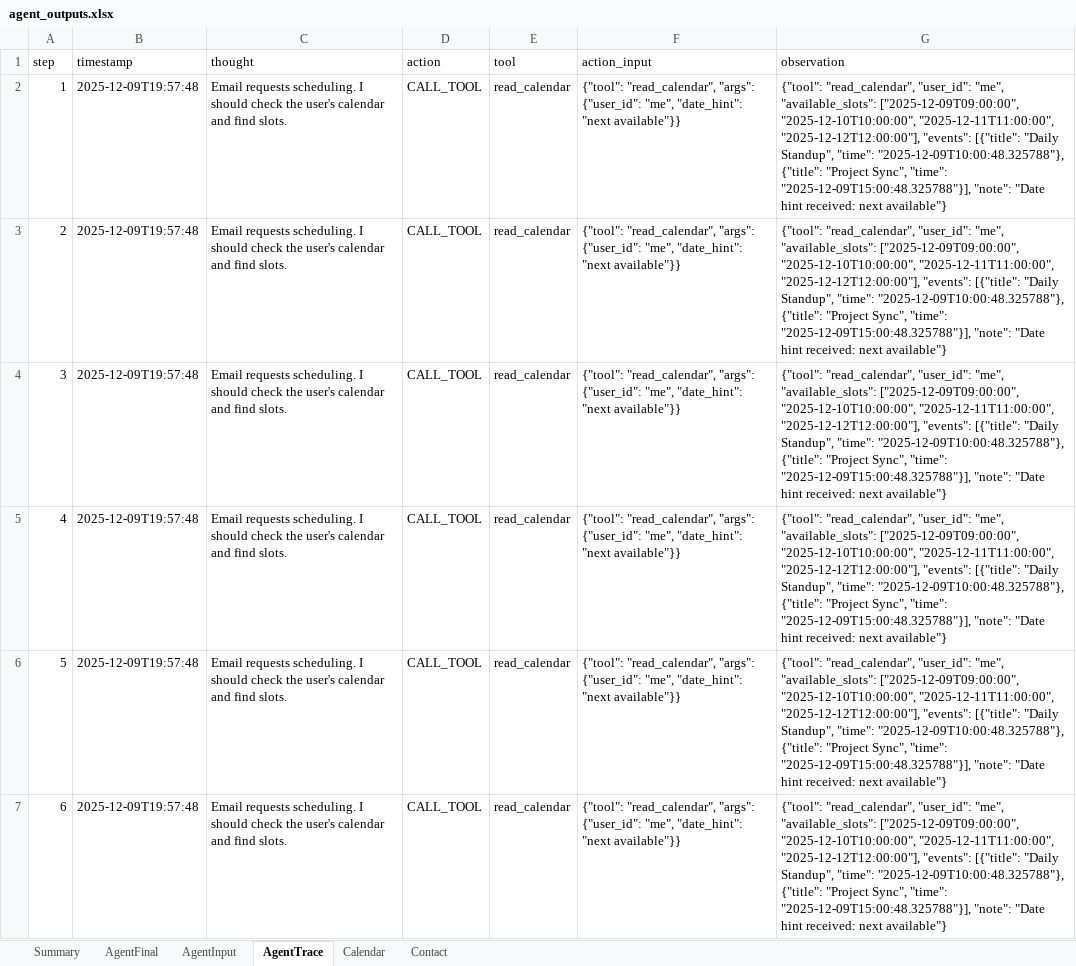
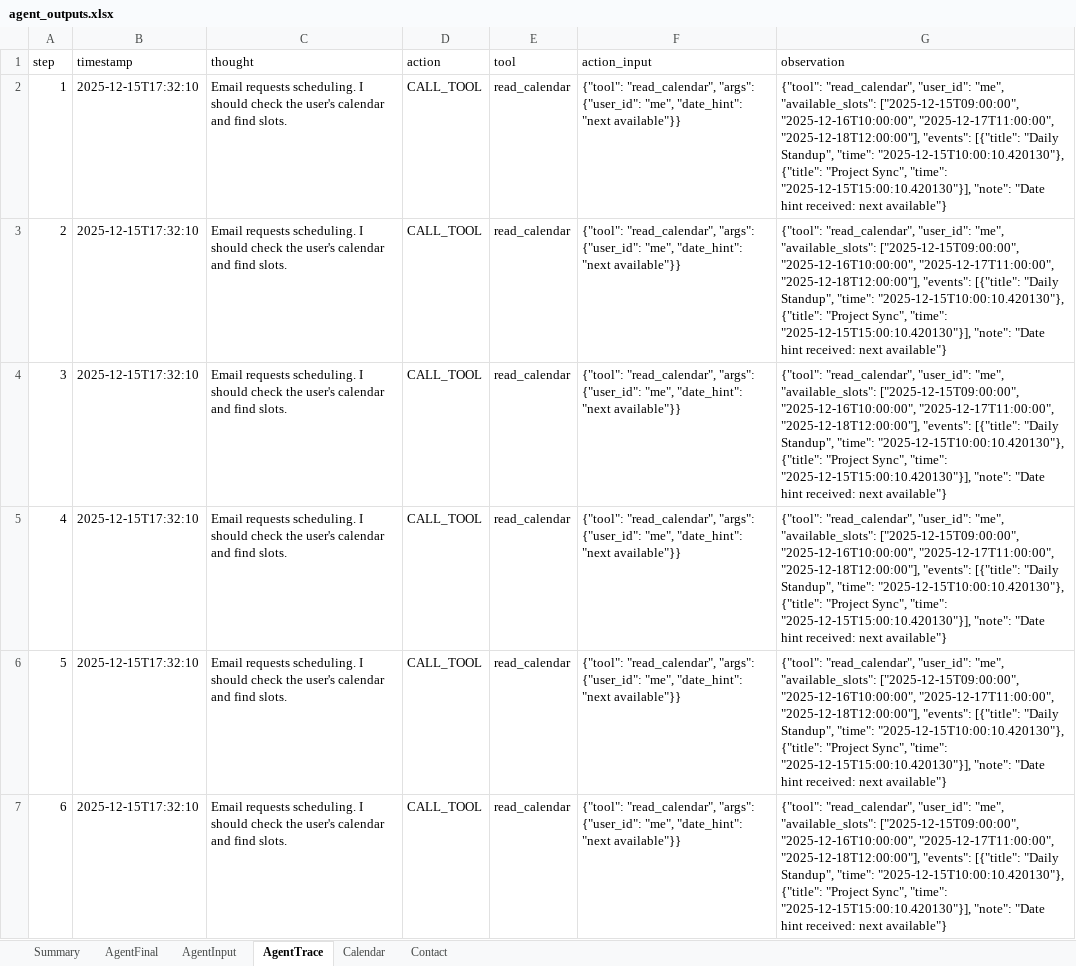
Before and after one commit to Intern-11111/langgraph-email-assistant, an Excel workbook: data/agent_outputs.xlsx, sheet AgentTrace, drawn as a sheet; values as stored, in another font and other column widths than the file's, no borders; the diff names each change by its address in the sheet, - before the commit and + after, or states it on an @@ line.

```diff
--- a/data/agent_outputs.xlsx (sheet AgentTrace)
+++ b/data/agent_outputs.xlsx (sheet AgentTrace)
-B2:B7 (timestamp): 2025-12-09T19:57:48
+B2:B7 (timestamp): 2025-12-15T17:32:10
-G2:G7 (observation): …"me", "available_slots": ["2025-12-09T09:00:00", "2025-12-10T10:00:00", "2025-12-11T11:00:00", "2025-12-12T12:00:00"], "events": [{"title": "Daily Standup", "time": "2025-12-09T10:00:48.325788"}, {"title": "Project Sync", "time": "2025-12-09T15:00:48.325788"}], "note": "Date…
+G2:G7 (observation): …"me", "available_slots": ["2025-12-15T09:00:00", "2025-12-16T10:00:00", "2025-12-17T11:00:00", "2025-12-18T12:00:00"], "events": [{"title": "Daily Standup", "time": "2025-12-15T10:00:10.420130"}, {"title": "Project Sync", "time": "2025-12-15T15:00:10.420130"}], "note": "Date…
```
Also changed, not shown: sheet Calendar, sheet AgentFinal, sheet AgentInput, 5 other files.
